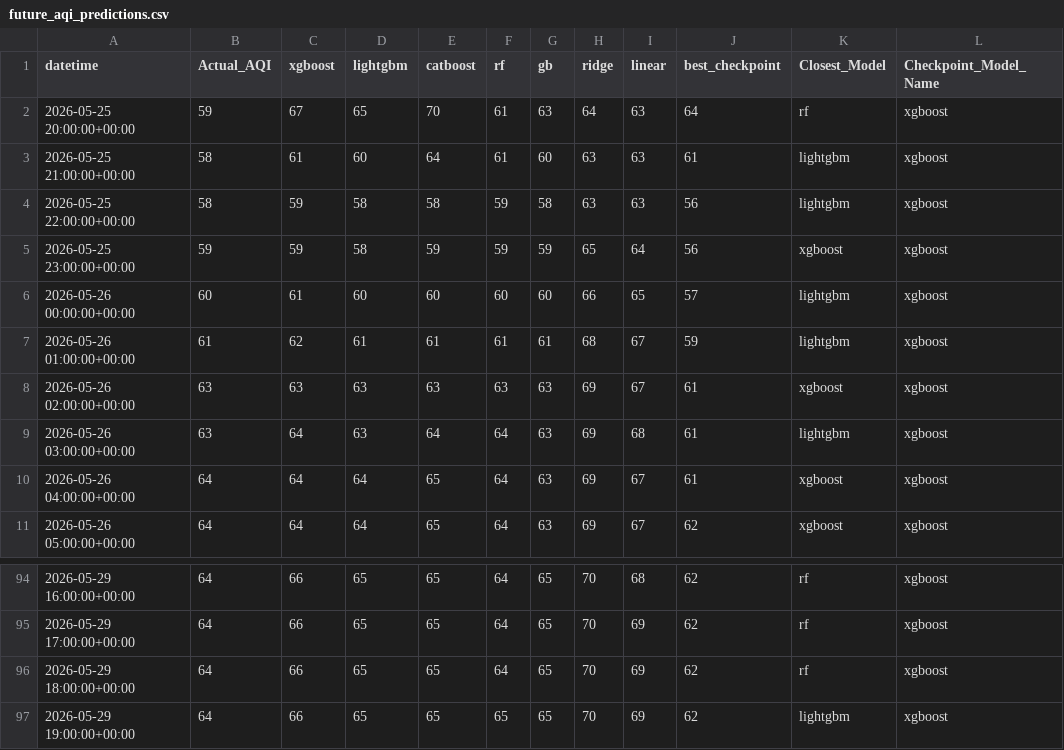
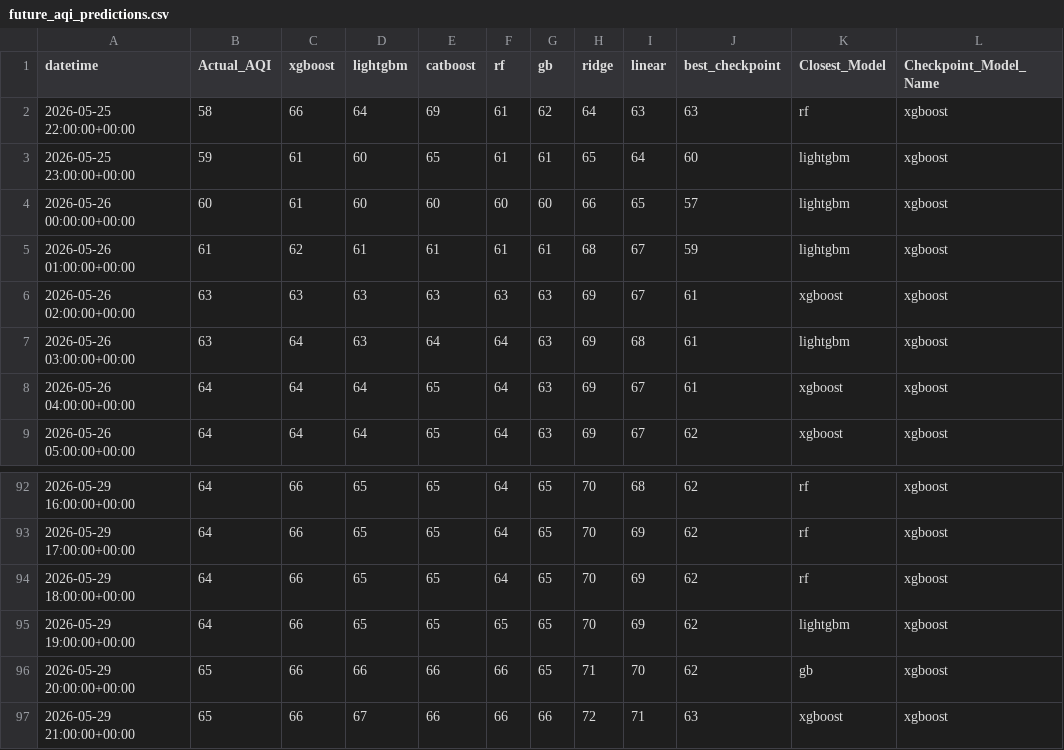
Before and after one commit to Yusra-Munawwar/AQI_Prediction, a CSV file: data/future_aqi_predictions.csv, drawn as a sheet; only a part is shown, gaps mark what is left out.

```diff
--- a/data/future_aqi_predictions.csv
+++ b/data/future_aqi_predictions.csv
@@ -1,6 +1,4 @@
 datetime,Actual_AQI,xgboost,lightgbm,catboost,rf,gb,ridge,linear,best_checkpoint,Closest_Model,Checkpoint_Model_Name
-2026-05-25 20:00:00+00:00,59,67,65,70,61,63,64,63,64,rf,xgboost
-2026-05-25 21:00:00+00:00,58,61,60,64,61,60,63,63,61,lightgbm,xgboost
-2026-05-25 22:00:00+00:00,58,59,58,58,59,58,63,63,56,lightgbm,xgboost
-2026-05-25 23:00:00+00:00,59,59,58,59,59,59,65,64,56,xgboost,xgboost
+2026-05-25 22:00:00+00:00,58,66,64,69,61,62,64,63,63,rf,xgboost
+2026-05-25 23:00:00+00:00,59,61,60,65,61,61,65,64,60,lightgbm,xgboost
 2026-05-26 00:00:00+00:00,60,61,60,60,60,60,66,65,57,lightgbm,xgboost
@@ -97 +95,3 @@ datetime,Actual_AQI,xgboost,lightgbm,catboost,rf,gb,ridge,linear,best_checkpoint
 2026-05-29 19:00:00+00:00,64,66,65,65,65,65,70,69,62,lightgbm,xgboost
+2026-05-29 20:00:00+00:00,65,66,66,66,66,65,71,70,62,gb,xgboost
+2026-05-29 21:00:00+00:00,65,66,67,66,66,66,72,71,63,xgboost,xgboost
```
Also changed, not shown: data/future_prediction_comparison.csv, 11 other files.
